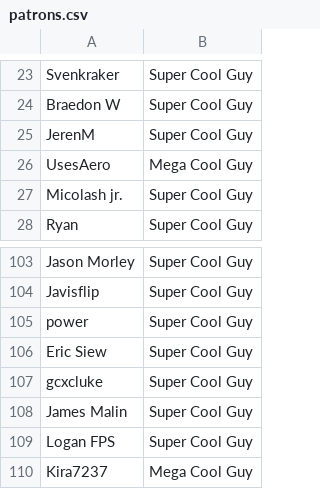
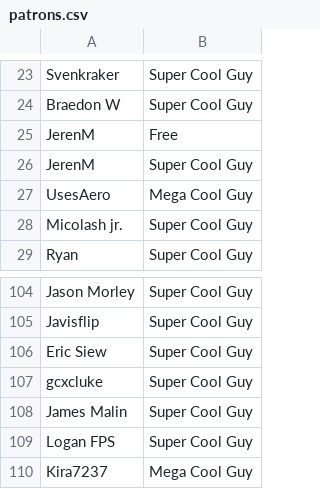
Before and after one commit to bobwulff/patreonscroll, a CSV file: patrons.csv, drawn as a sheet; only a part is shown, gaps mark what is left out; removed rows and columns are numbered as before the commit, all else as after; the diff names each change by its address in the sheet, - before the commit and + after, or states it on an @@ line.

```diff
--- a/patrons.csv
+++ b/patrons.csv
+row 25: JerenM | Free
-row 105: power | Super Cool Guy
```
